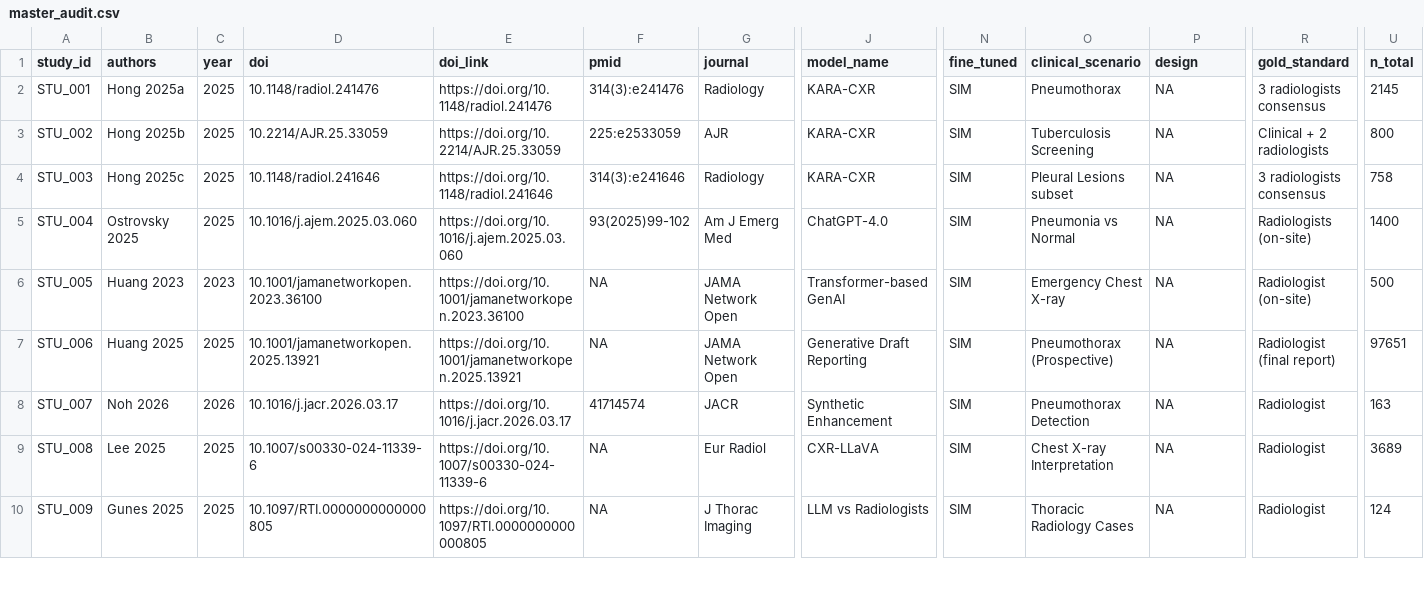
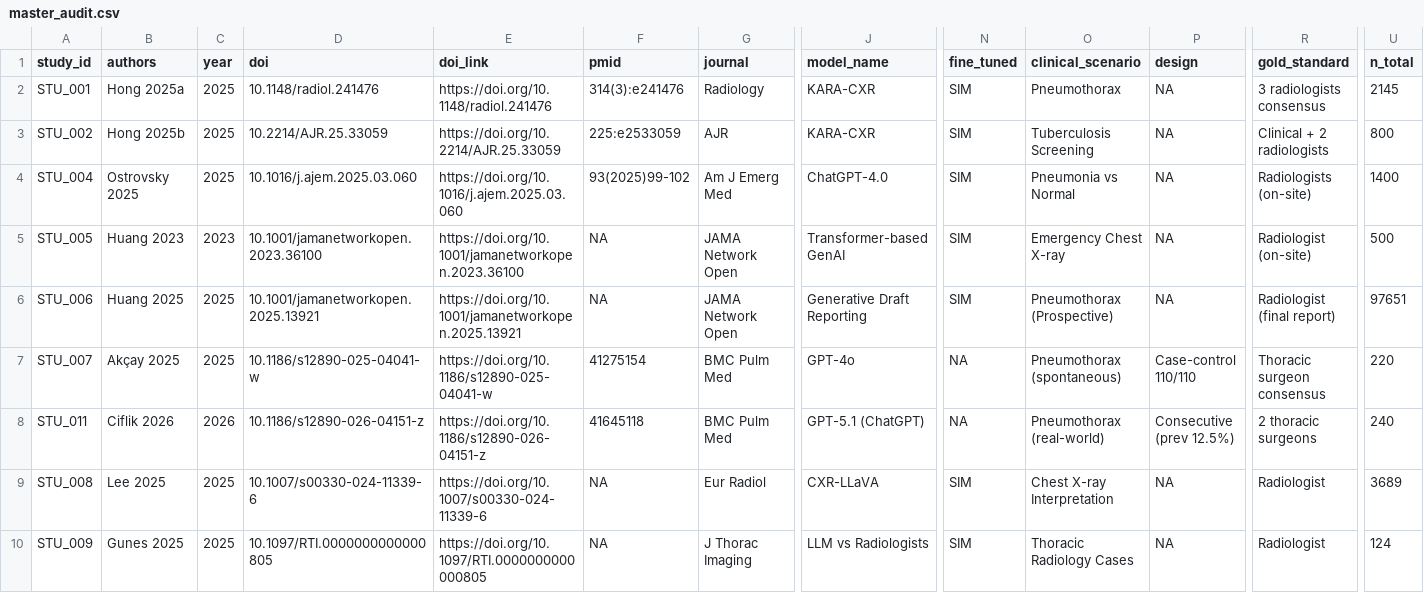
Before and after one commit to Borghi2000/metaanalysis, a CSV file: data/master_audit.csv, drawn as a sheet; only a part is shown, gaps mark what is left out; removed rows and columns are numbered as before the commit, all else as after; rows hold the shown columns only; the diff covers the shown part only; the diff names each change by its address in the sheet, - before the commit and + after, or states it on an @@ line.

```diff
--- a/data/master_audit.csv
+++ b/data/master_audit.csv
-row 4: STU_003 | Hong 2025c | 2025 | 10.1148/radiol.241646 | https://doi.org/10.1148/radiol.241646 | 314(3):e241646 | Radiology | KARA-CXR | SIM | Pleural Lesions subset | NA | 3 radiologists consensus | 758
-B7 (authors): Noh 2026
+B7 (authors): Akçay 2025
-C7 (year): 2026
+C7 (year): 2025
-D7 (doi): 10.1016/j.jacr.2026.03.17
+D7 (doi): 10.1186/s12890-025-04041-w
-E7 (doi_link): https://doi.org/10.1016/j.jacr.2026.03.17
+E7 (doi_link): https://doi.org/10.1186/s12890-025-04041-w
-F7 (pmid): 41714574
+F7 (pmid): 41275154
-G7 (journal): JACR
+G7 (journal): BMC Pulm Med
-J7 (model_name): Synthetic Enhancement
+J7 (model_name): GPT-4o
-N7 (fine_tuned): SIM
+N7 (fine_tuned): NA
-O7 (clinical_scenario): Pneumothorax Detection
+O7 (clinical_scenario): Pneumothorax (spontaneous)
-P7 (design): NA
+P7 (design): Case-control 110/110
-R7 (gold_standard): Radiologist
+R7 (gold_standard): Thoracic surgeon consensus
-U7 (n_total): 163
+U7 (n_total): 220
+row 8: STU_011 | Ciflik 2026 | 2026 | 10.1186/s12890-026-04151-z | https://doi.org/10.1186/s12890-026-04151-z | 41645118 | BMC Pulm Med | GPT-5.1 (ChatGPT) | NA | Pneumothorax (real-world) | Consecutive (prev 12.5%) | 2 thoracic surgeons | 240
```
Also changed, not shown: 19 edited cells elsewhere in this file, data/raw_extracted.csv, data/references_audited.csv, 45 other files.
